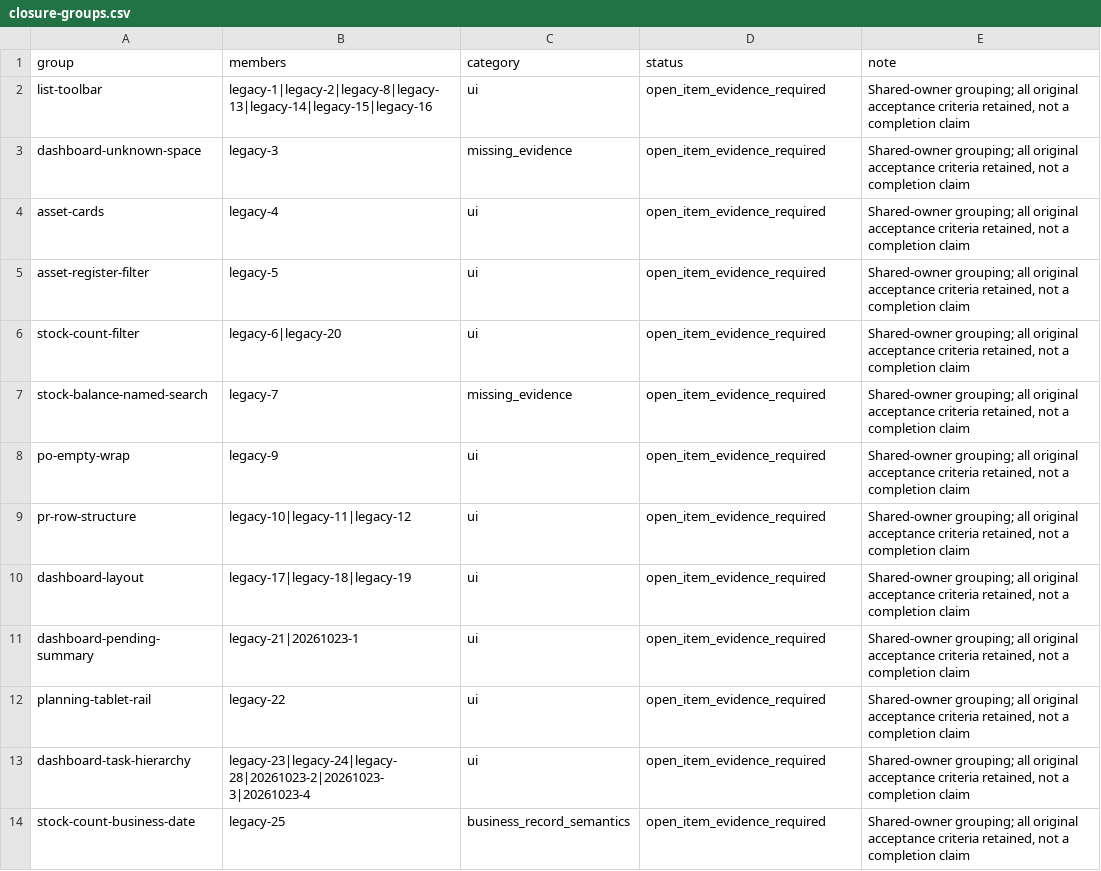
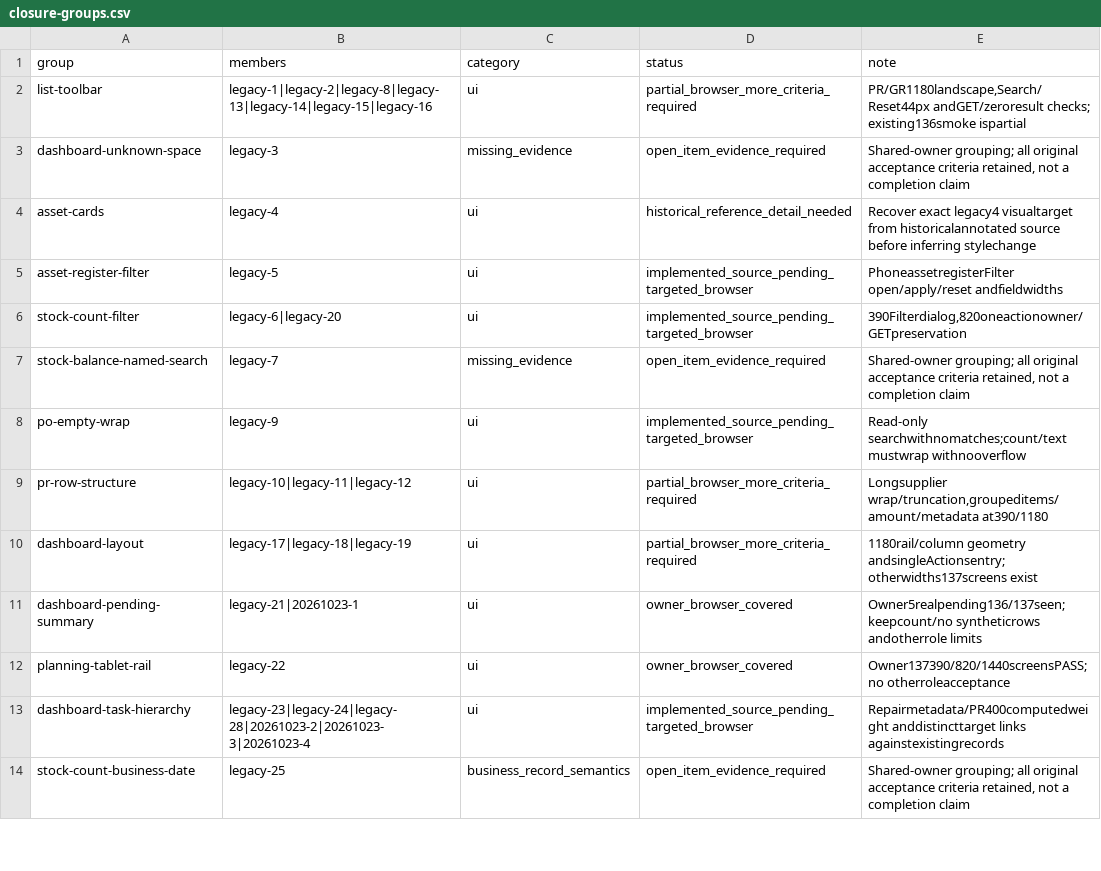
Before and after one commit to WilsonZX27/Seri-Bako-OMS, a CSV file: docs/v10/closure-groups.csv, drawn as a sheet; only a part is shown; the diff covers the shown part only.

```diff
--- a/docs/v10/closure-groups.csv
+++ b/docs/v10/closure-groups.csv
@@ -1,14 +1,14 @@
 group,members,category,status,note
-list-toolbar,legacy-1|legacy-2|legacy-8|legacy-13|legacy-14|legacy-15|legacy-16,ui,open_item_evidence_required,"Shared-owner grouping; all original acceptance criteria retained, not a completion claim"
+list-toolbar,legacy-1|legacy-2|legacy-8|legacy-13|legacy-14|legacy-15|legacy-16,ui,partial_browser_more_criteria_required,"PR/GR1180landscape,Search/Reset44px andGET/zeroresult checks; existing136smoke ispartial"
 dashboard-unknown-space,legacy-3,missing_evidence,open_item_evidence_required,"Shared-owner grouping; all original acceptance criteria retained, not a completion claim"
-asset-cards,legacy-4,ui,open_item_evidence_required,"Shared-owner grouping; all original acceptance criteria retained, not a completion claim"
-asset-register-filter,legacy-5,ui,open_item_evidence_required,"Shared-owner grouping; all original acceptance criteria retained, not a completion claim"
-stock-count-filter,legacy-6|legacy-20,ui,open_item_evidence_required,"Shared-owner grouping; all original acceptance criteria retained, not a completion claim"
+asset-cards,legacy-4,ui,historical_reference_detail_needed,Recover exact legacy4 visualtarget from historicalannotated source before inferring stylechange
+asset-register-filter,legacy-5,ui,implemented_source_pending_targeted_browser,PhoneassetregisterFilter open/apply/reset andfieldwidths
+stock-count-filter,legacy-6|legacy-20,ui,implemented_source_pending_targeted_browser,"390Filterdialog,820oneactionowner/GETpreservation"
 stock-balance-named-search,legacy-7,missing_evidence,open_item_evidence_required,"Shared-owner grouping; all original acceptance criteria retained, not a completion claim"
-po-empty-wrap,legacy-9,ui,open_item_evidence_required,"Shared-owner grouping; all original acceptance criteria retained, not a completion claim"
-pr-row-structure,legacy-10|legacy-11|legacy-12,ui,open_item_evidence_required,"Shared-owner grouping; all original acceptance criteria retained, not a completion claim"
-dashboard-layout,legacy-17|legacy-18|legacy-19,ui,open_item_evidence_required,"Shared-owner grouping; all original acceptance criteria retained, not a completion claim"
-dashboard-pending-summary,legacy-21|20261023-1,ui,open_item_evidence_required,"Shared-owner grouping; all original acceptance criteria retained, not a completion claim"
-planning-tablet-rail,legacy-22,ui,open_item_evidence_required,"Shared-owner grouping; all original acceptance criteria retained, not a completion claim"
-dashboard-task-hierarchy,legacy-23|legacy-24|legacy-28|20261023-2|20261023-3|20261023-4,ui,open_item_evidence_required,"Shared-owner grouping; all original acceptance criteria retained, not a completion claim"
+po-empty-wrap,legacy-9,ui,implemented_source_pending_targeted_browser,Read-only searchwithnomatches;count/text mustwrap withnooverflow
+pr-row-structure,legacy-10|legacy-11|legacy-12,ui,partial_browser_more_criteria_required,"Longsupplier wrap/truncation,groupeditems/amount/metadata at390/1180"
+dashboard-layout,legacy-17|legacy-18|legacy-19,ui,partial_browser_more_criteria_required,1180rail/column geometry andsingleActionsentry; otherwidths137screens exist
+dashboard-pending-summary,legacy-21|20261023-1,ui,owner_browser_covered,Owner5realpending136/137seen; keepcount/no syntheticrows andotherrole limits
+planning-tablet-rail,legacy-22,ui,owner_browser_covered,Owner137390/820/1440screensPASS; no otherroleacceptance
+dashboard-task-hierarchy,legacy-23|legacy-24|legacy-28|20261023-2|20261023-3|20261023-4,ui,implemented_source_pending_targeted_browser,Repairmetadata/PR400computedweight anddistincttarget links againstexistingrecords
 stock-count-business-date,legacy-25,business_record_semantics,open_item_evidence_required,"Shared-owner grouping; all original acceptance criteria retained, not a completion claim"
```
Also changed, not shown: 32 edited cells elsewhere in this file, 11 other files.
